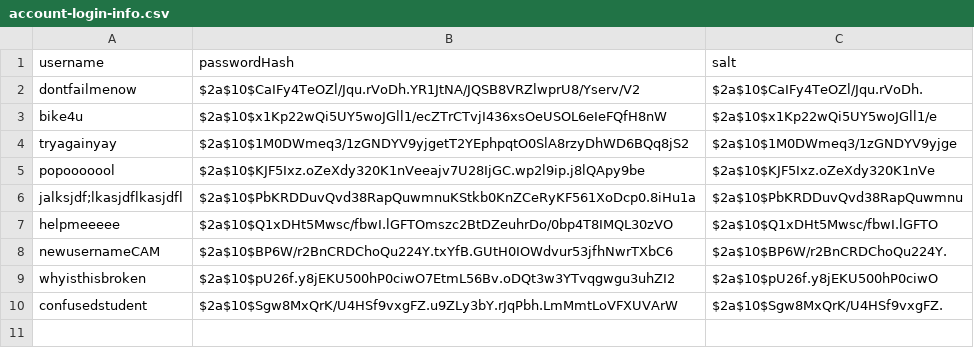
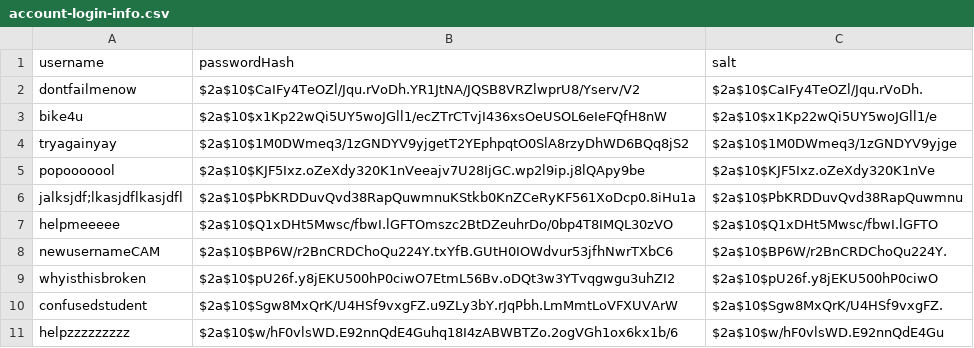
Before and after one commit to ojohnso3/food-coma-application, a CSV file: src/main/resources/login/account-login-info.csv, drawn as a sheet.

```diff
--- a/src/main/resources/login/account-login-info.csv
+++ b/src/main/resources/login/account-login-info.csv
@@ -10 +10,2 @@ whyisthisbroken,$2a$10$pU26f.y8jEKU500hP0ciwO7EtmL56Bv.oDQt3w3YTvqgwgu3uhZI2,$2a
 confusedstudent,$2a$10$Sgw8MxQrK/U4HSf9vxgFZ.u9ZLy3bY.rJqPbh.LmMmtLoVFXUVArW,$2a$10$Sgw8MxQrK/U4HSf9vxgFZ.
+helpzzzzzzzzz,$2a$10$w/hF0vlsWD.E92nnQdE4Guhq18I4zABWBTZo.2ogVGh1ox6kx1b/6,$2a$10$w/hF0vlsWD.E92nnQdE4Gu
```
Also changed, not shown: 3 other files.
